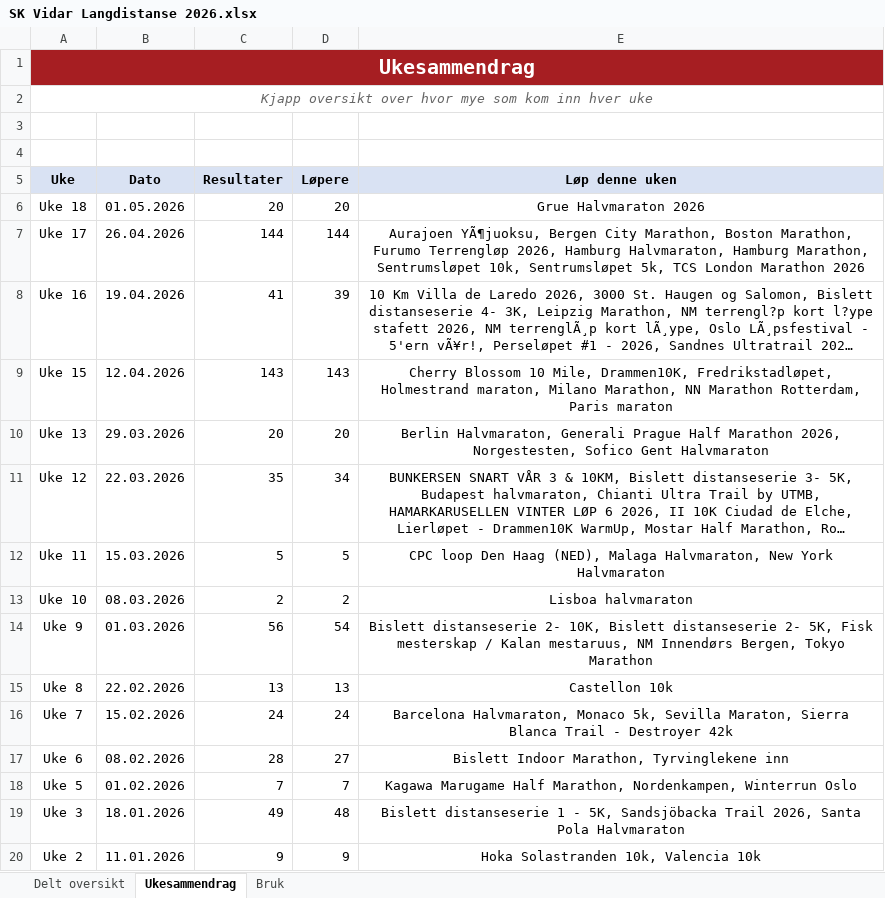
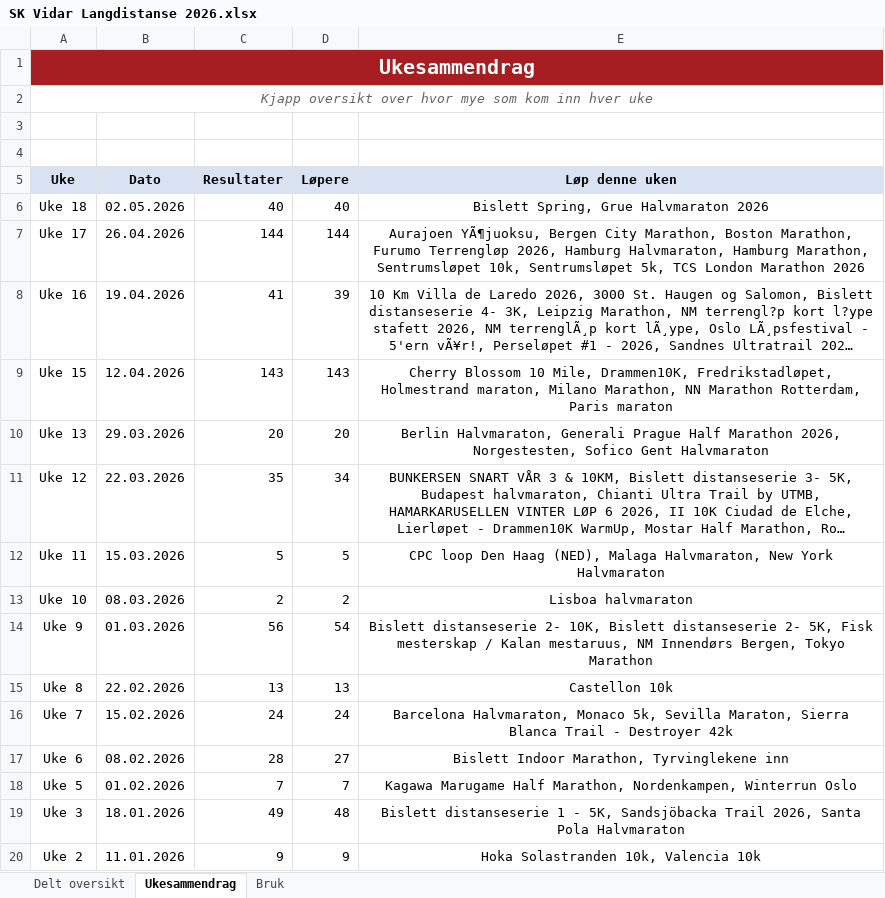
Before and after one commit to gustavByte/sk-vidar-2026-resultater, an Excel workbook: data/delt_oversikt/SK Vidar Langdistanse 2026.xlsx, sheet Ukesammendrag, drawn as a sheet; long unchanged cells end in …; values as stored, in another font and other column widths than the file's, no borders; table styles not drawn; the diff names each change by its address in the sheet, - before the commit and + after, or states it on an @@ line.

Commit message:
Add Bislett Spring results

```diff
--- a/data/delt_oversikt/SK Vidar Langdistanse 2026.xlsx (sheet Ukesammendrag)
+++ b/data/delt_oversikt/SK Vidar Langdistanse 2026.xlsx (sheet Ukesammendrag)
-B6 (Dato): 01.05.2026
+B6 (Dato): 02.05.2026
-C6 (Resultater): 20
+C6 (Resultater): 40
-D6 (Løpere): 20
+D6 (Løpere): 40
-E6 (Løp denne uken): Grue Halvmaraton 2026
+E6 (Løp denne uken): Bislett Spring, Grue Halvmaraton 2026
```
Also changed, not shown: sheet Delt oversikt, 5 other files.
